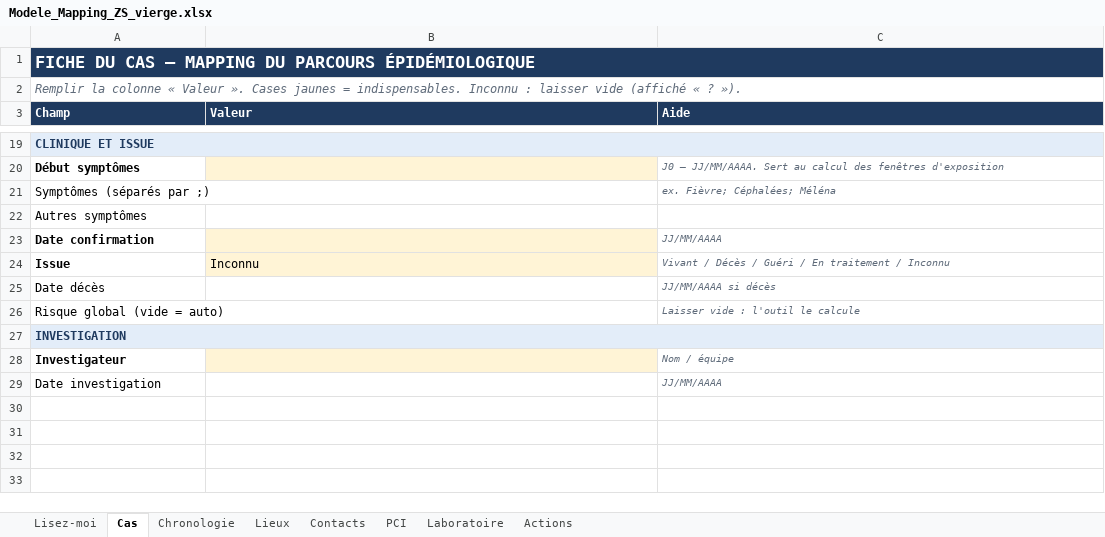
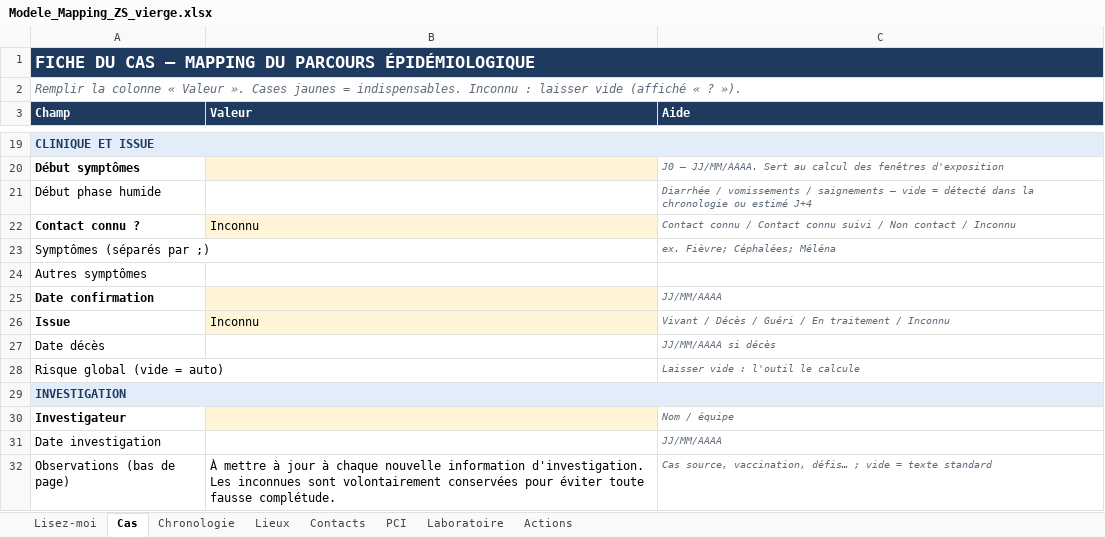
Before and after one commit to Onesime243/mapping-epi, an Excel workbook: sample_data/Modele_Mapping_ZS_vierge.xlsx, sheet Cas, drawn as a sheet; only a part is shown, gaps mark what is left out; values as stored, in another font and other column widths than the file's, no borders; conditional formats not drawn; the diff names each change by its address in the sheet, - before the commit and + after, or states it on an @@ line.

```diff
--- a/sample_data/Modele_Mapping_ZS_vierge.xlsx (sheet Cas)
+++ b/sample_data/Modele_Mapping_ZS_vierge.xlsx (sheet Cas)
+row 21: Début phase humide |  | Diarrhée / vomissements / saignements — vide = détecté dans la chronologie ou estimé J+4
+row 22: Contact connu ? | Inconnu | Contact connu / Contact connu suivi / Non contact / Inconnu
+row 32: Observations (bas de page) | À mettre à jour à chaque nouvelle information d'investigation. Les inconnues sont volontairement conservées pour éviter toute fausse complétude. | Cas source, vaccination, défis… ; vide = texte standard
```
Also changed, not shown: sheet Lisez-moi, 16 other files.
